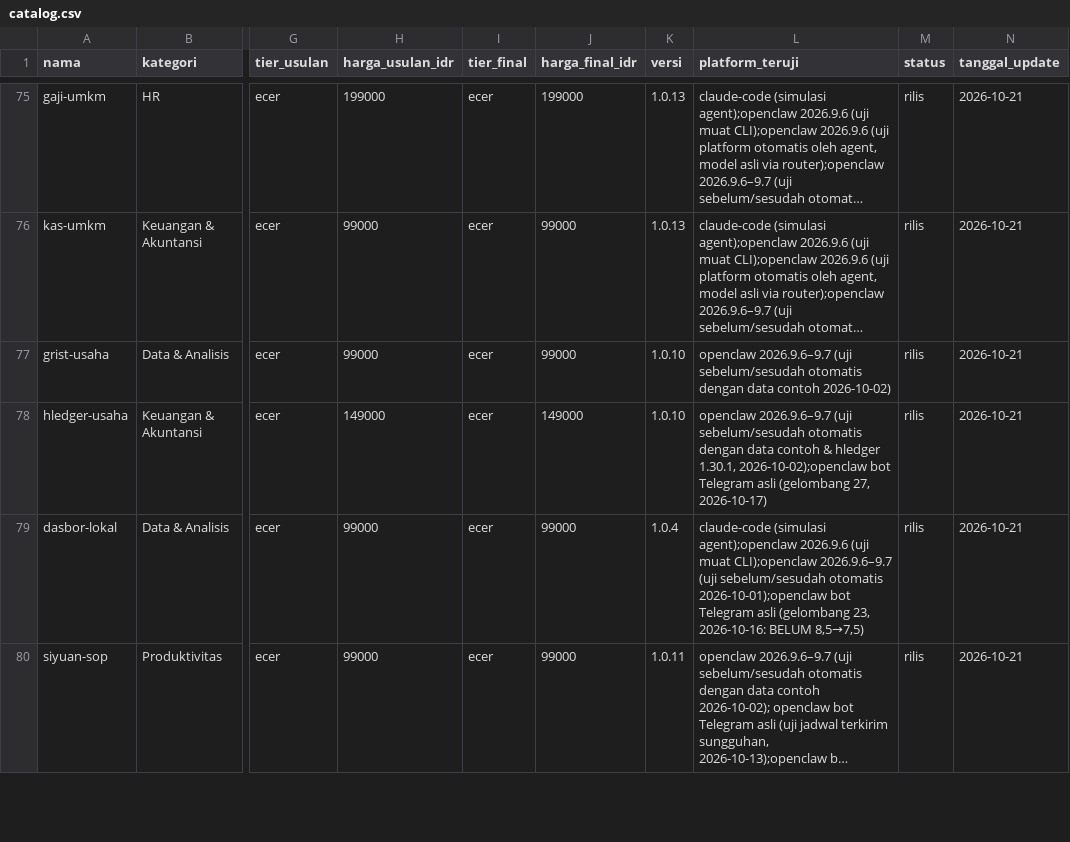
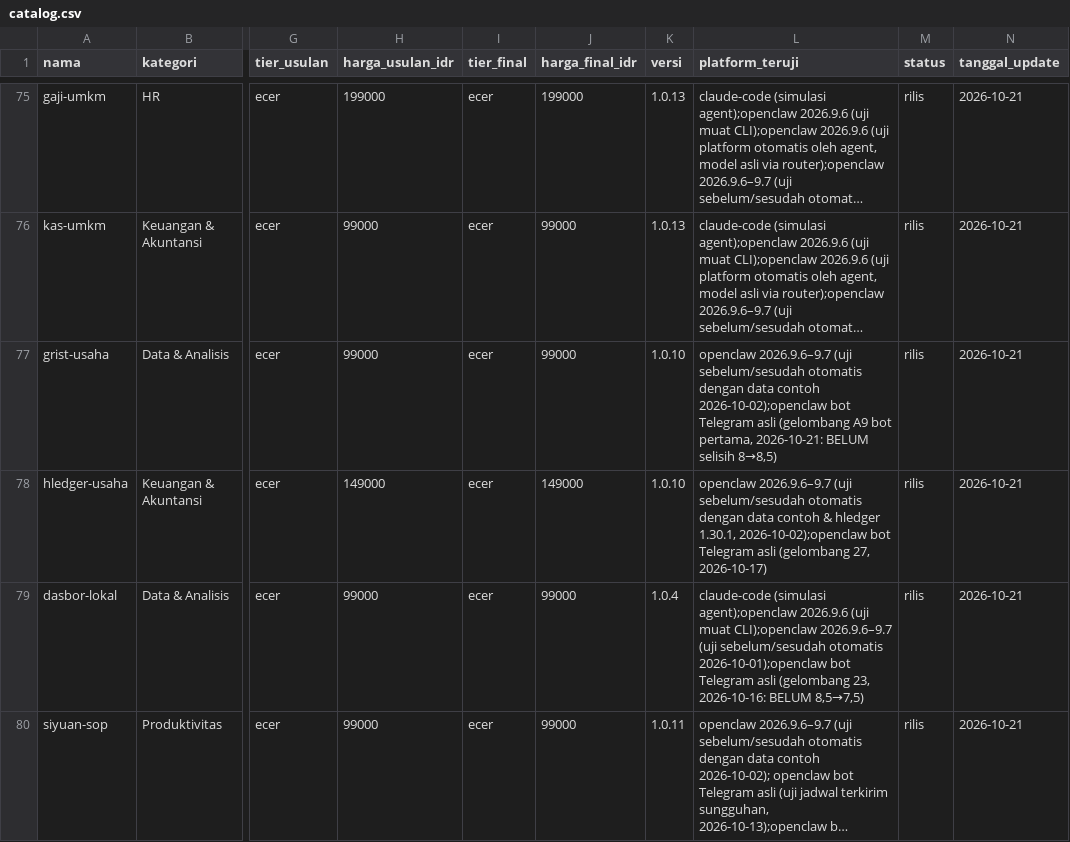
Before and after one commit to Komunitech-Skills/Skills-Product-by-Claude-Code, a CSV file: catalog.csv, drawn as a sheet; only a part is shown, gaps mark what is left out; long unchanged cells end in …; the diff covers the shown part only; the diff names each change by its address in the sheet, - before the commit and + after, or states it on an @@ line.

```diff
--- a/catalog.csv
+++ b/catalog.csv
-L77 (platform_teruji): …data contoh 2026-10-02)
+L77 (platform_teruji): …data contoh 2026-10-02);openclaw bot Telegram asli (gelombang A9 bot pertama, 2026-10-21: BELUM selisih 8→8,5)
```
Also changed, not shown: 10 edited cells elsewhere in this file, 15 other files.
